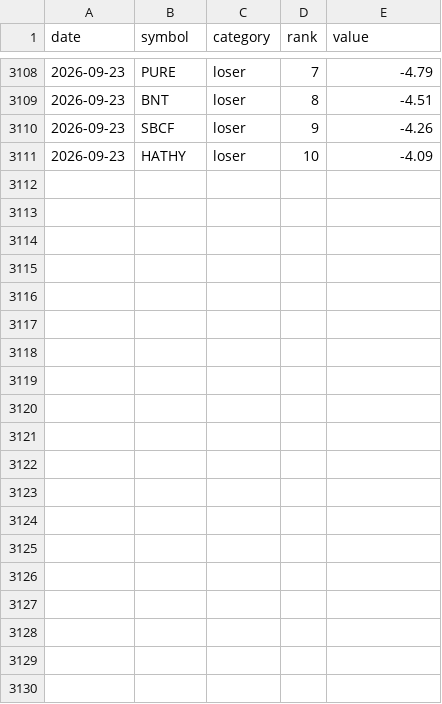
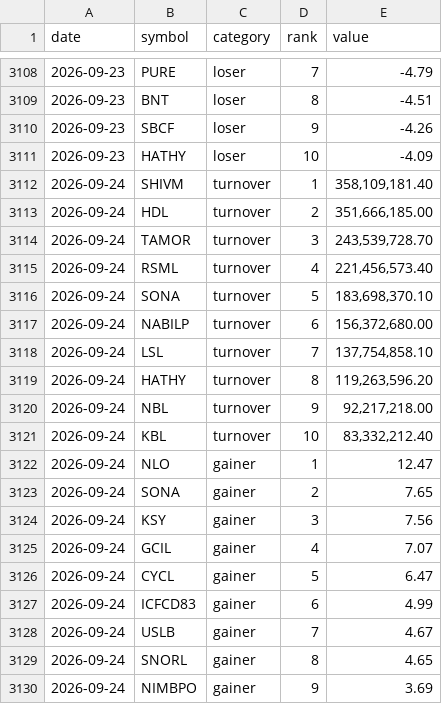
Before and after one commit to pralavkarki88-collab/nepse-scraper, a CSV file: nepse.csv, drawn as a sheet; only a part is shown, gaps mark what is left out; the diff covers the shown part only.

```diff
--- a/nepse.csv
+++ b/nepse.csv
@@ -3111 +3111,20 @@ date,symbol,category,rank,value
 2026-09-23,HATHY,loser,10,-4.09
+2026-09-24,SHIVM,turnover,1,"358,109,181.40"
+2026-09-24,HDL,turnover,2,"351,666,185.00"
+2026-09-24,TAMOR,turnover,3,"243,539,728.70"
+2026-09-24,RSML,turnover,4,"221,456,573.40"
+2026-09-24,SONA,turnover,5,"183,698,370.10"
+2026-09-24,NABILP,turnover,6,"156,372,680.00"
+2026-09-24,LSL,turnover,7,"137,754,858.10"
+2026-09-24,HATHY,turnover,8,"119,263,596.20"
+2026-09-24,NBL,turnover,9,"92,217,218.00"
+2026-09-24,KBL,turnover,10,"83,332,212.40"
+2026-09-24,NLO,gainer,1,12.47
+2026-09-24,SONA,gainer,2,7.65
+2026-09-24,KSY,gainer,3,7.56
+2026-09-24,GCIL,gainer,4,7.07
+2026-09-24,CYCL,gainer,5,6.47
+2026-09-24,ICFCD83,gainer,6,4.99
+2026-09-24,USLB,gainer,7,4.67
+2026-09-24,SNORL,gainer,8,4.65
+2026-09-24,NIMBPO,gainer,9,3.69
```
Also changed, not shown: 11 added rows elsewhere in this file, 1 other file.
